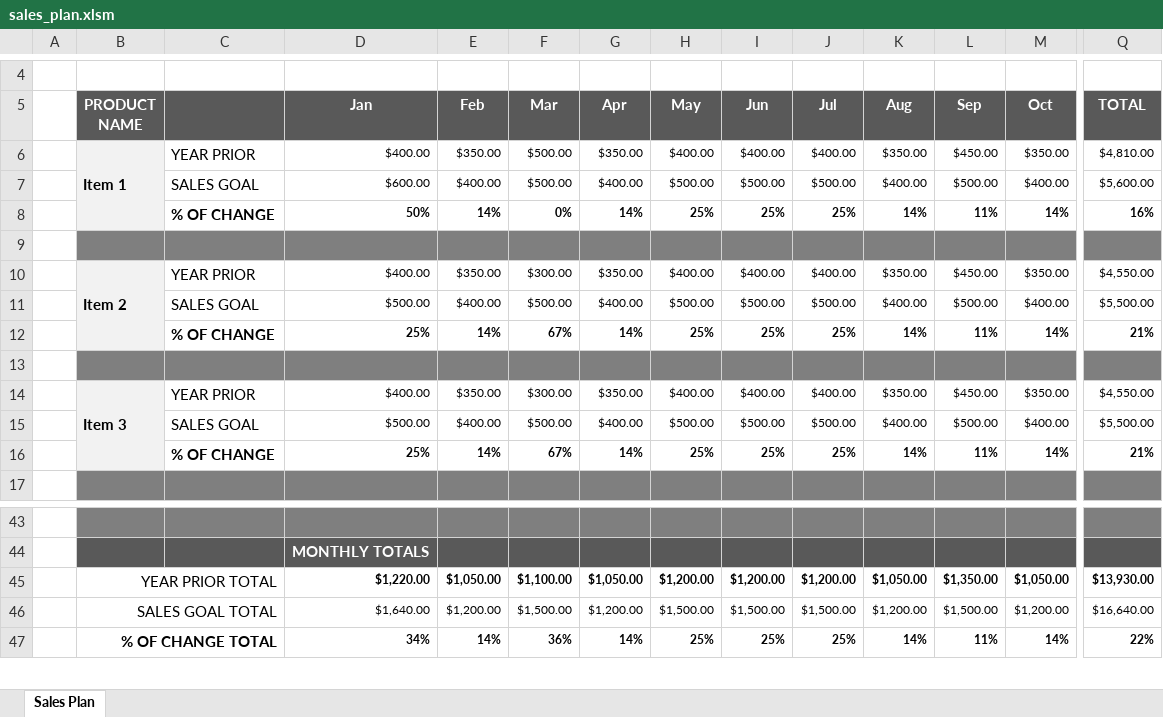
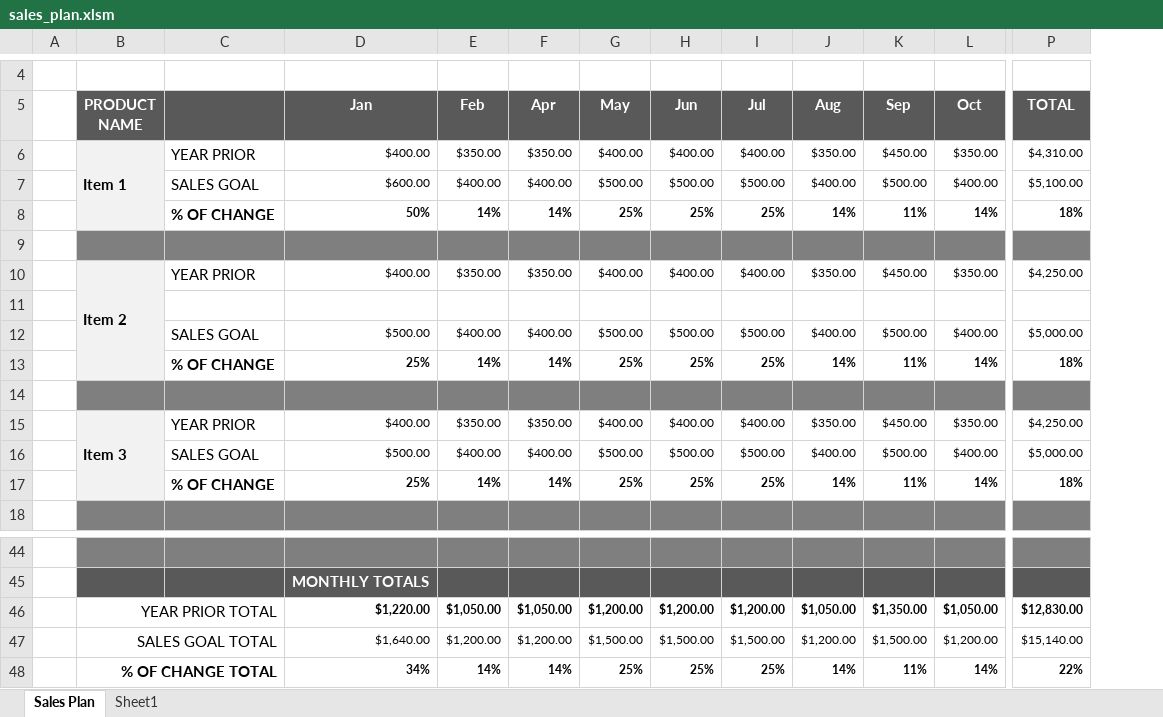
Before and after one commit to fzumstein/compare-excel-files, an Excel workbook: sales_plan.xlsm, sheet Sales Plan, drawn as a sheet; only a part is shown, gaps mark what is left out; values as stored, in another font and other column widths than the file's, no borders; charts and pictures not drawn; removed rows and columns are numbered as before the commit, all else as after; rows hold the shown columns only; the diff covers the shown part only; the diff names each change by its address in the sheet, - before the commit and + after, or states it on an @@ line.

Commit message:
v2

```diff
--- a/sales_plan.xlsm (sheet Sales Plan)
+++ b/sales_plan.xlsm (sheet Sales Plan)
+sheet tab: Sheet1
-column F (Mar), rows 6-10: $500.00 | $500.00 | 0% |  | $300.00; rows 14-16: $300.00 | $500.00 | 67%; rows 45-47: $1,100.00 | $1,500.00 | 36%
-P6 (TOTAL): $4,810.00
+P6 (TOTAL): $4,310.00
-P7 (TOTAL): $5,600.00
+P7 (TOTAL): $5,100.00
-P8 (TOTAL): 16%
+P8 (TOTAL): 18%
-B10:B12 merged
+B10:B13 merged
-P10 (TOTAL): $4,550.00
+P10 (TOTAL): $4,250.00
-row 11:  |  | SALES GOAL | $500.00 | $400.00 | $500.00 | $400.00 | $500.00 | $500.00 | $500.00 | $400.00 | $500.00 | $400.00 | $5,500.00
-row 12:  |  | % OF CHANGE | 25% | 14% | 67% | 14% | 25% | 25% | 25% | 14% | 11% | 14% | 21%
-B11 fill: #7F7F7F
+B11 fill: #F2F2F2
-C11:E11 fill: #7F7F7F
+C11:E11 fill: none
-F11:P11 fill: #7F7F7F
+F11:P11 fill: none
+row 12:  |  | SALES GOAL | $500.00 | $400.00 | $400.00 | $500.00 | $500.00 | $500.00 | $400.00 | $500.00 | $400.00 | $5,000.00
+row 13:  |  | % OF CHANGE | 25% | 14% | 14% | 25% | 25% | 25% | 14% | 11% | 14% | 18%
+row 14: (empty)
-P15 (TOTAL): $4,550.00
+P15 (TOTAL): $4,250.00
-P16 (TOTAL): $5,500.00
+P16 (TOTAL): $5,000.00
-P17 (TOTAL): 21%
+P17 (TOTAL): 18%
-P46 (TOTAL): $13,930.00
+P46 (TOTAL): $12,830.00
-P47 (TOTAL): $16,640.00
+P47 (TOTAL): $15,140.00
```
Also changed, not shown: cell formats elsewhere in this sheet, formulas that keep their value, charts or pictures.
